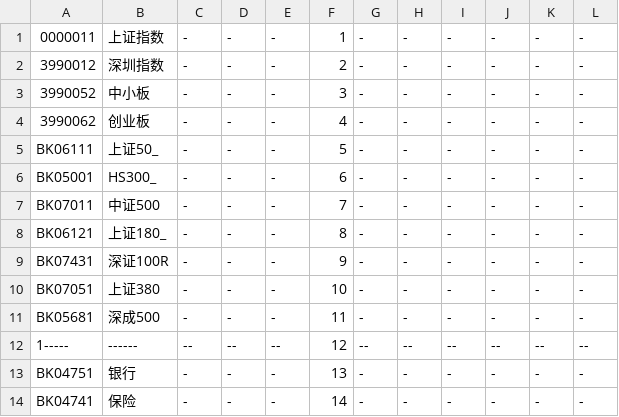
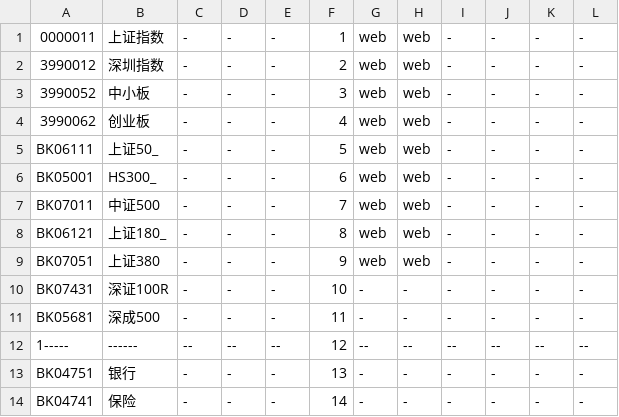
Before and after one commit to draapho/CapitalData, a CSV file: _para/blocks_bk.csv, drawn as a sheet; only a part is shown.

```diff
--- a/_para/blocks_bk.csv
+++ b/_para/blocks_bk.csv
@@ -1,11 +1,11 @@
-0000011,上证指数,-,-,-, 1,-,-,-,-,-,-
-3990012,深圳指数,-,-,-, 2,-,-,-,-,-,-
-3990052,中小板,-,-,-, 3,-,-,-,-,-,-
-3990062,创业板,-,-,-, 4,-,-,-,-,-,-
-BK06111,上证50_,-,-,-, 5,-,-,-,-,-,-
-BK05001,HS300_,-,-,-, 6,-,-,-,-,-,-
-BK07011,中证500,-,-,-, 7,-,-,-,-,-,-
-BK06121,上证180_,-,-,-, 8,-,-,-,-,-,-
-BK07431,深证100R,-,-,-, 9,-,-,-,-,-,-
-BK07051,上证380,-,-,-,10,-,-,-,-,-,-
+0000011,上证指数,-,-,-, 1,web,web,-,-,-,-
+3990012,深圳指数,-,-,-, 2,web,web,-,-,-,-
+3990052,中小板,-,-,-, 3,web,web,-,-,-,-
+3990062,创业板,-,-,-, 4,web,web,-,-,-,-
+BK06111,上证50_,-,-,-, 5,web,web,-,-,-,-
+BK05001,HS300_,-,-,-, 6,web,web,-,-,-,-
+BK07011,中证500,-,-,-, 7,web,web,-,-,-,-
+BK06121,上证180_,-,-,-, 8,web,web,-,-,-,-
+BK07051,上证380,-,-,-, 9,web,web,-,-,-,-
+BK07431,深证100R,-,-,-,10,-,-,-,-,-,-
 BK05681,深成500,-,-,-,11,-,-,-,-,-,-
```
Also changed, not shown: _para/blocks.csv, 9 other files.
